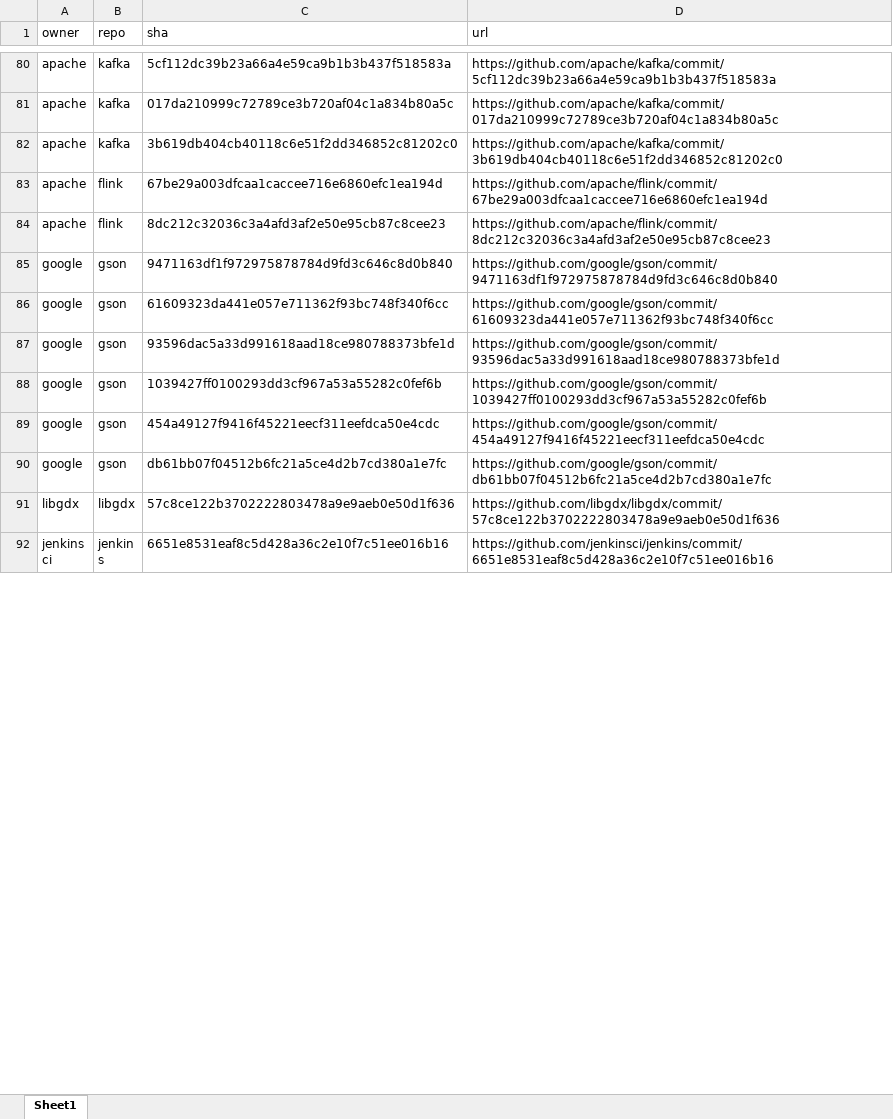
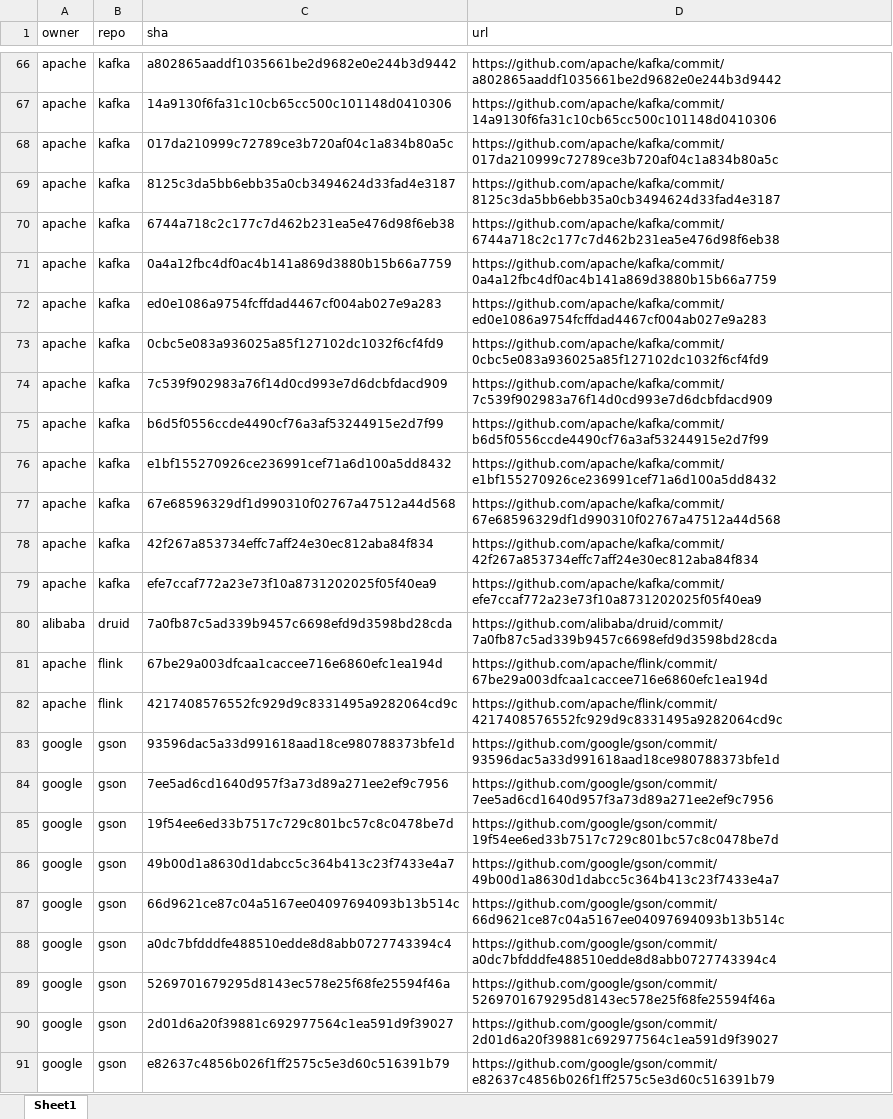
Before and after one commit to maorethians/PR-generator, an Excel workbook: src/forkAndPR/input.xlsx, sheet Sheet1, drawn as a sheet; only a part is shown, gaps mark what is left out; the shorter side is filled out with more unchanged rows; values as stored, in another font and other column widths than the file's, no borders; removed rows and columns are numbered as before the commit, all else as after; the diff covers the shown part only; the diff names each change by its address in the sheet, - before the commit and + after, or states it on an @@ line.

```diff
--- a/src/forkAndPR/input.xlsx (sheet Sheet1)
+++ b/src/forkAndPR/input.xlsx (sheet Sheet1)
-C66 (sha): 5cf112dc39b23a66a4e59ca9b1b3b437f518583a
+C66 (sha): a802865aaddf1035661be2d9682e0e244b3d9442
-D66 (url): https://github.com/apache/kafka/commit/5cf112dc39b23a66a4e59ca9b1b3b437f518583a
+D66 (url): https://github.com/apache/kafka/commit/a802865aaddf1035661be2d9682e0e244b3d9442
+row 67: apache | kafka | 14a9130f6fa31c10cb65cc500c101148d0410306 | https://github.com/apache/kafka/commit/14a9130f6fa31c10cb65cc500c101148d0410306
+row 69: apache | kafka | 8125c3da5bb6ebb35a0cb3494624d33fad4e3187 | https://github.com/apache/kafka/commit/8125c3da5bb6ebb35a0cb3494624d33fad4e3187
+row 70: apache | kafka | 6744a718c2c177c7d462b231ea5e476d98f6eb38 | https://github.com/apache/kafka/commit/6744a718c2c177c7d462b231ea5e476d98f6eb38
-C71 (sha): 3b619db404cb40118c6e51f2dd346852c81202c0
+C71 (sha): 0a4a12fbc4df0ac4b141a869d3880b15b66a7759
-D71 (url): https://github.com/apache/kafka/commit/3b619db404cb40118c6e51f2dd346852c81202c0
+D71 (url): https://github.com/apache/kafka/commit/0a4a12fbc4df0ac4b141a869d3880b15b66a7759
+row 72: apache | kafka | ed0e1086a9754fcffdad4467cf004ab027e9a283 | https://github.com/apache/kafka/commit/ed0e1086a9754fcffdad4467cf004ab027e9a283
+row 73: apache | kafka | 0cbc5e083a936025a85f127102dc1032f6cf4fd9 | https://github.com/apache/kafka/commit/0cbc5e083a936025a85f127102dc1032f6cf4fd9
+row 74: apache | kafka | 7c539f902983a76f14d0cd993e7d6dcbfdacd909 | https://github.com/apache/kafka/commit/7c539f902983a76f14d0cd993e7d6dcbfdacd909
+row 75: apache | kafka | b6d5f0556ccde4490cf76a3af53244915e2d7f99 | https://github.com/apache/kafka/commit/b6d5f0556ccde4490cf76a3af53244915e2d7f99
+row 76: apache | kafka | e1bf155270926ce236991cef71a6d100a5dd8432 | https://github.com/apache/kafka/commit/e1bf155270926ce236991cef71a6d100a5dd8432
+row 77: apache | kafka | 67e68596329df1d990310f02767a47512a44d568 | https://github.com/apache/kafka/commit/67e68596329df1d990310f02767a47512a44d568
+row 78: apache | kafka | 42f267a853734effc7aff24e30ec812aba84f834 | https://github.com/apache/kafka/commit/42f267a853734effc7aff24e30ec812aba84f834
+row 79: apache | kafka | efe7ccaf772a23e73f10a8731202025f05f40ea9 | https://github.com/apache/kafka/commit/efe7ccaf772a23e73f10a8731202025f05f40ea9
+row 80: alibaba | druid | 7a0fb87c5ad339b9457c6698efd9d3598bd28cda | https://github.com/alibaba/druid/commit/7a0fb87c5ad339b9457c6698efd9d3598bd28cda
-C82 (sha): 8dc212c32036c3a4afd3af2e50e95cb87c8cee23
+C82 (sha): 4217408576552fc929d9c8331495a9282064cd9c
-D82 (url): https://github.com/apache/flink/commit/8dc212c32036c3a4afd3af2e50e95cb87c8cee23
+D82 (url): https://github.com/apache/flink/commit/4217408576552fc929d9c8331495a9282064cd9c
-row 85: google | gson | 9471163df1f972975878784d9fd3c646c8d0b840 | https://github.com/google/gson/commit/9471163df1f972975878784d9fd3c646c8d0b840
-row 86: google | gson | 61609323da441e057e711362f93bc748f340f6cc | https://github.com/google/gson/commit/61609323da441e057e711362f93bc748f340f6cc
-C84 (sha): 1039427ff0100293dd3cf967a53a55282c0fef6b
+C84 (sha): 7ee5ad6cd1640d957f3a73d89a271ee2ef9c7956
-D84 (url): https://github.com/google/gson/commit/1039427ff0100293dd3cf967a53a55282c0fef6b
+D84 (url): https://github.com/google/gson/commit/7ee5ad6cd1640d957f3a73d89a271ee2ef9c7956
-C85 (sha): 454a49127f9416f45221eecf311eefdca50e4cdc
+C85 (sha): 19f54ee6ed33b7517c729c801bc57c8c0478be7d
-D85 (url): https://github.com/google/gson/commit/454a49127f9416f45221eecf311eefdca50e4cdc
+D85 (url): https://github.com/google/gson/commit/19f54ee6ed33b7517c729c801bc57c8c0478be7d
-C86 (sha): db61bb07f04512b6fc21a5ce4d2b7cd380a1e7fc
+C86 (sha): 49b00d1a8630d1dabcc5c364b413c23f7433e4a7
-D86 (url): https://github.com/google/gson/commit/db61bb07f04512b6fc21a5ce4d2b7cd380a1e7fc
+D86 (url): https://github.com/google/gson/commit/49b00d1a8630d1dabcc5c364b413c23f7433e4a7
-row 91: libgdx | libgdx | 57c8ce122b3702222803478a9e9aeb0e50d1f636 | https://github.com/libgdx/libgdx/commit/57c8ce122b3702222803478a9e9aeb0e50d1f636
+row 87: google | gson | 66d9621ce87c04a5167ee04097694093b13b514c | https://github.com/google/gson/commit/66d9621ce87c04a5167ee04097694093b13b514c
+row 88: google | gson | a0dc7bfdddfe488510edde8d8abb0727743394c4 | https://github.com/google/gson/commit/a0dc7bfdddfe488510edde8d8abb0727743394c4
+row 89: google | gson | 5269701679295d8143ec578e25f68fe25594f46a | https://github.com/google/gson/commit/5269701679295d8143ec578e25f68fe25594f46a
+row 90: google | gson | 2d01d6a20f39881c692977564c1ea591d9f39027 | https://github.com/google/gson/commit/2d01d6a20f39881c692977564c1ea591d9f39027
+row 91: google | gson | e82637c4856b026f1ff2575c5e3d60c516391b79 | https://github.com/google/gson/commit/e82637c4856b026f1ff2575c5e3d60c516391b79
```
Also changed, not shown: 50 added rows, 66 removed rows and 72 edited cells elsewhere in this sheet, src/extractIntentions/input.xlsx, 21 other files.
